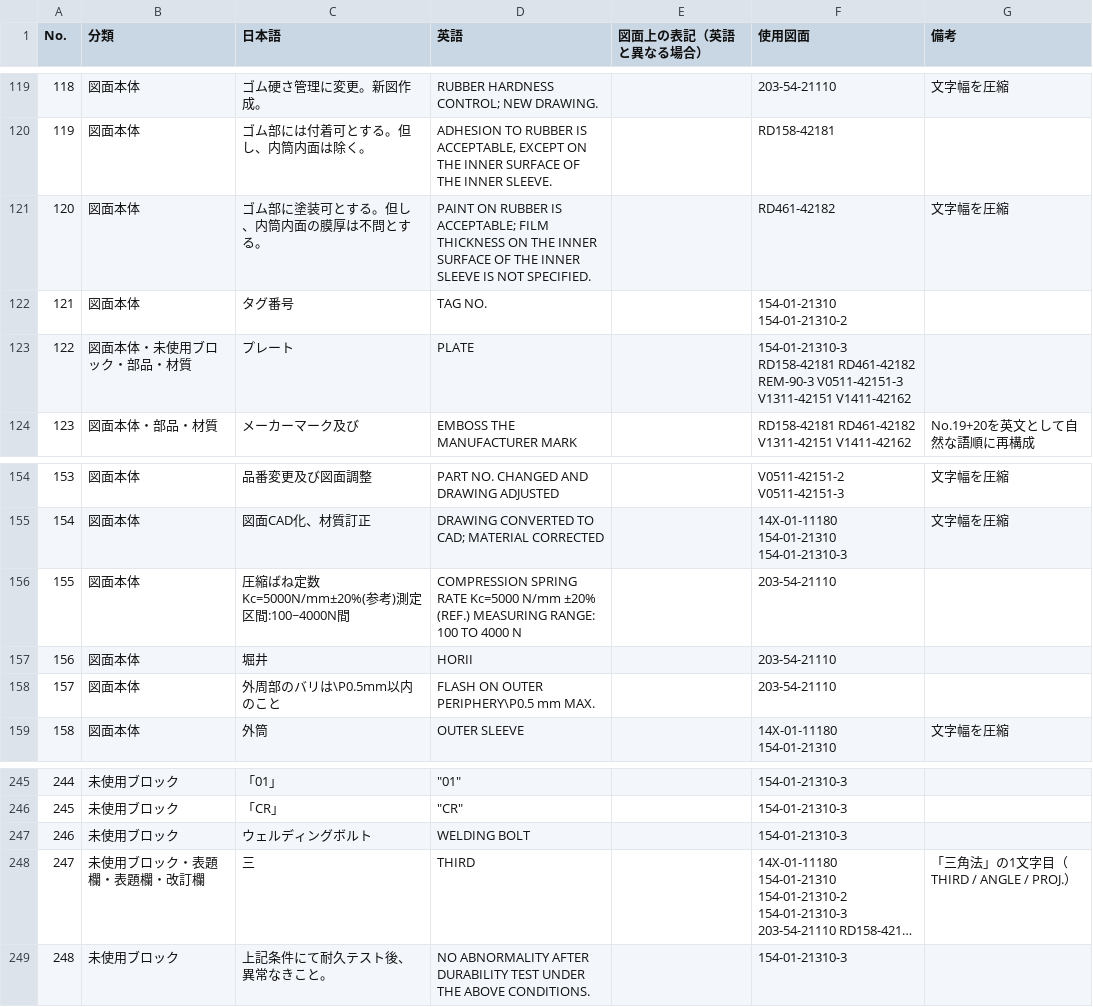
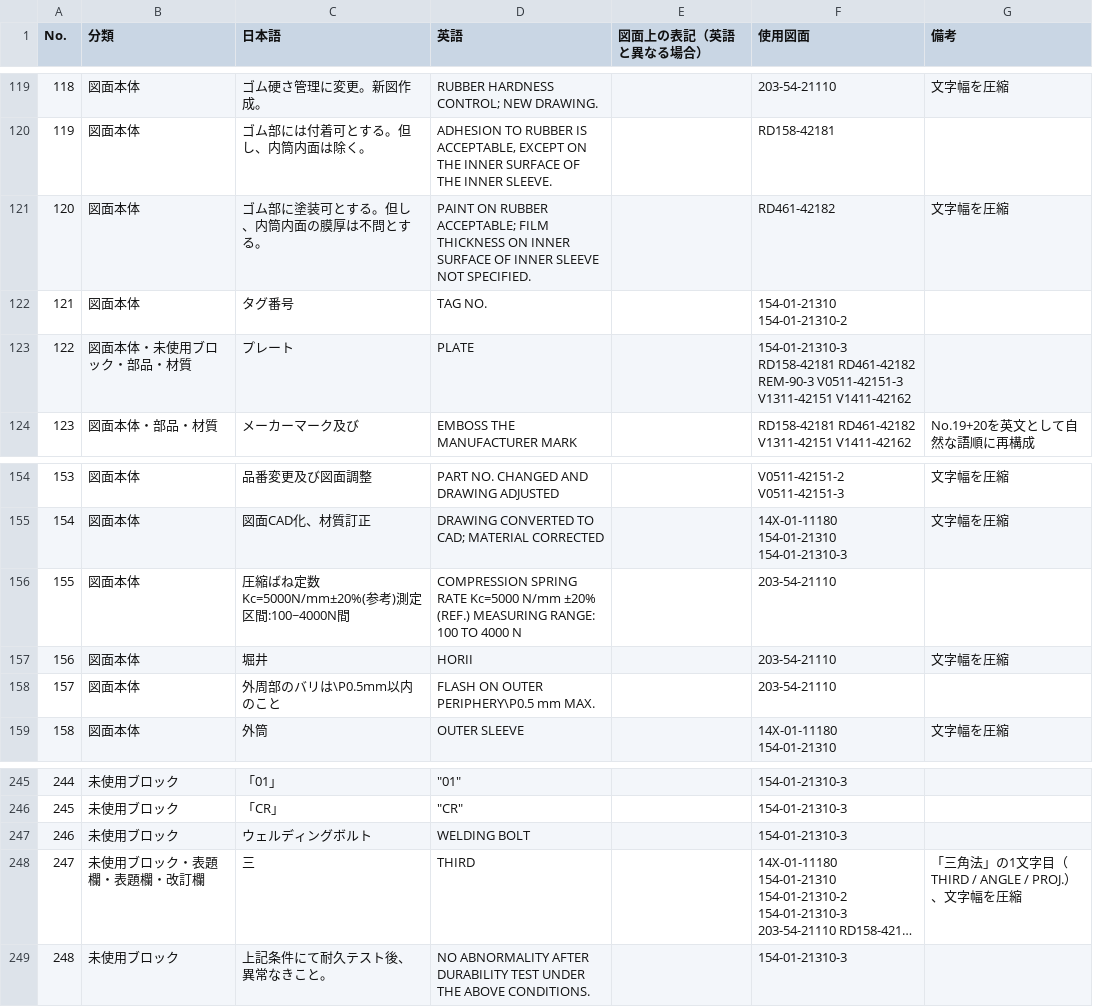
Before and after one commit to mitaka1529/pomodoro-timer, a CSV file: dxf/日英置き換え表_全図面.csv, drawn as a sheet; only a part is shown, gaps mark what is left out; long unchanged cells end in …; the diff covers the shown part only; the diff names each change by its address in the sheet, - before the commit and + after, or states it on an @@ line.

```diff
--- a/dxf/日英置き換え表_全図面.csv
+++ b/dxf/日英置き換え表_全図面.csv
-D121 (英語): …ON RUBBER IS ACCEPTABLE; FILM THICKNESS ON THE INNER SURFACE OF THE INNER SLEEVE IS NOT SPECIFIED.
+D121 (英語): …ON RUBBER ACCEPTABLE; FILM THICKNESS ON INNER SURFACE OF INNER SLEEVE NOT SPECIFIED.
-G157 (備考): (empty)
+G157 (備考): 文字幅を圧縮
-G248 (備考): 「三角法」の1文字目（THIRD / ANGLE / PROJ.）
+G248 (備考): 「三角法」の1文字目（THIRD / ANGLE / PROJ.）、文字幅を圧縮
```
Also changed, not shown: 21 edited cells elsewhere in this file, dxf/V1411-42162_日英置き換え表.csv, 33 other files.
